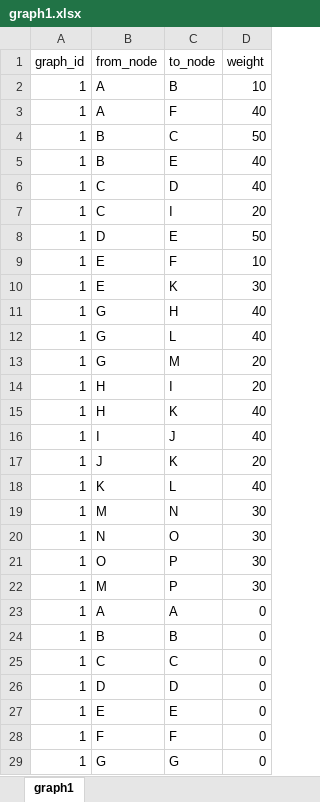
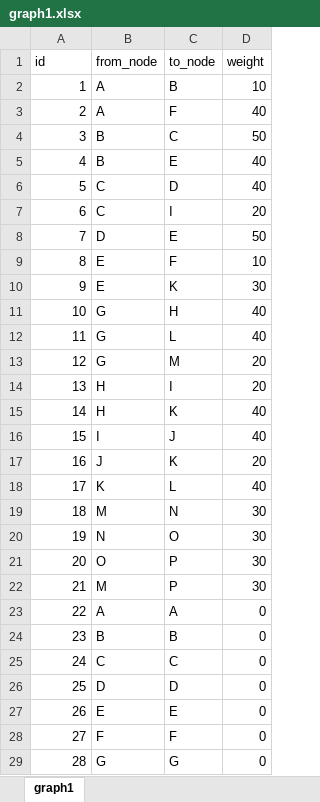
Before and after one commit to RuamaShikaze/WhereHub, an Excel workbook: graph1.xlsx, sheet graph1, drawn as a sheet; only a part is shown; values as stored, in another font and other column widths than the file's, no borders; the diff covers the shown part only; the diff names each change by its address in the sheet, - before the commit and + after, or states it on an @@ line.

```diff
--- a/graph1.xlsx (sheet graph1)
+++ b/graph1.xlsx (sheet graph1)
-A1: graph_id
+A1: id
-A3 (id): 1
+A3 (id): 2
-A4 (id): 1
+A4 (id): 3
-A5 (id): 1
+A5 (id): 4
-A6 (id): 1
+A6 (id): 5
-A7 (id): 1
+A7 (id): 6
-A8 (id): 1
+A8 (id): 7
-A9 (id): 1
+A9 (id): 8
-A10 (id): 1
+A10 (id): 9
-A11 (id): 1
+A11 (id): 10
-A12 (id): 1
+A12 (id): 11
-A13 (id): 1
+A13 (id): 12
-A14 (id): 1
+A14 (id): 13
-A15 (id): 1
+A15 (id): 14
-A16 (id): 1
+A16 (id): 15
-A17 (id): 1
+A17 (id): 16
-A18 (id): 1
+A18 (id): 17
-A19 (id): 1
+A19 (id): 18
-A20 (id): 1
+A20 (id): 19
-A21 (id): 1
+A21 (id): 20
-A22 (id): 1
+A22 (id): 21
-A23 (id): 1
+A23 (id): 22
-A24 (id): 1
+A24 (id): 23
-A25 (id): 1
+A25 (id): 24
-A26 (id): 1
+A26 (id): 25
-A27 (id): 1
+A27 (id): 26
-A28 (id): 1
+A28 (id): 27
-A29 (id): 1
+A29 (id): 28
```
Also changed, not shown: 9 edited cells elsewhere in this sheet, 6 other files.
